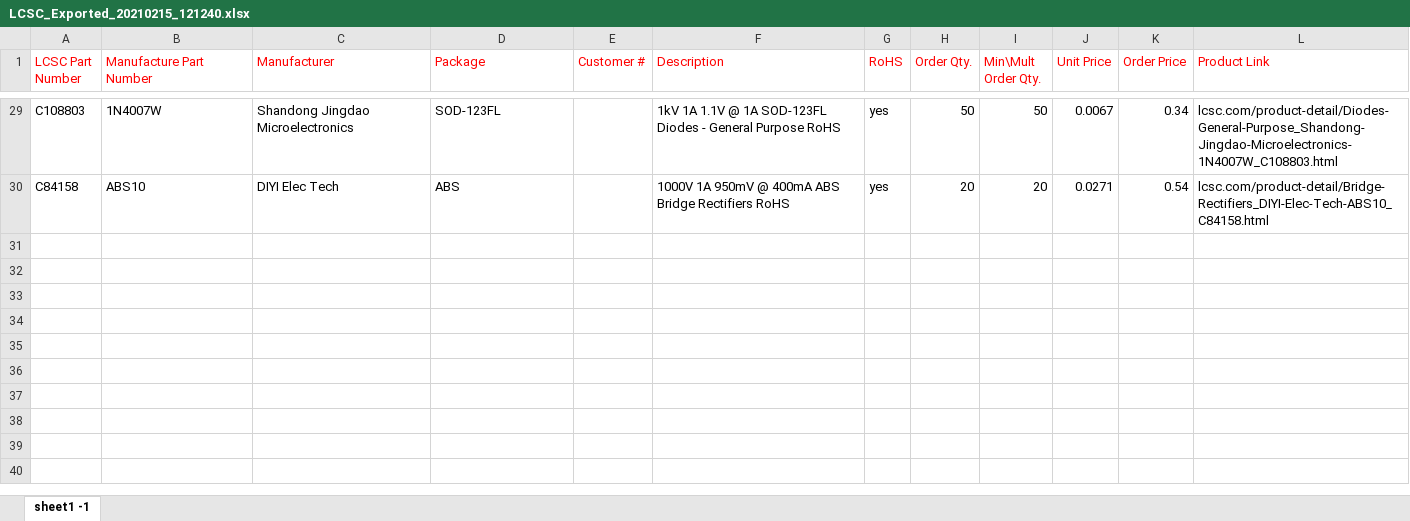
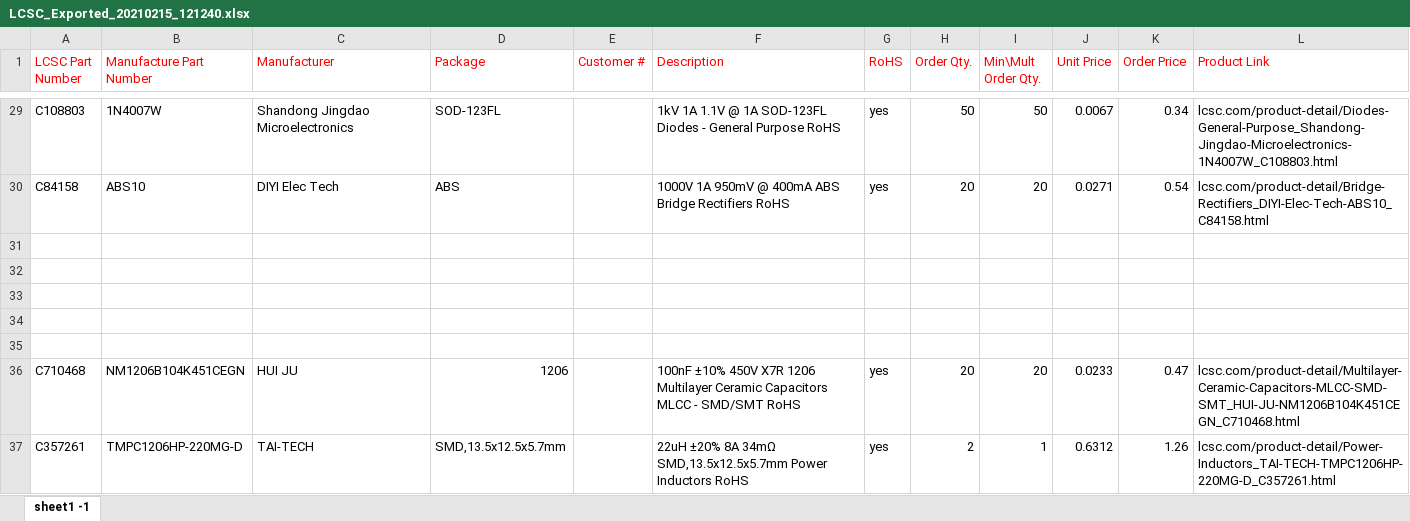
Before and after one commit to ams0187/Vupiter, an Excel workbook: src/switched/pfc/LCSC_Exported_20210215_121240.xlsx, sheet sheet1 -1, drawn as a sheet; only a part is shown, gaps mark what is left out; values as stored, in another font and other column widths than the file's, no borders; the diff names each change by its address in the sheet, - before the commit and + after, or states it on an @@ line.

```diff
--- a/src/switched/pfc/LCSC_Exported_20210215_121240.xlsx (sheet sheet1 -1)
+++ b/src/switched/pfc/LCSC_Exported_20210215_121240.xlsx (sheet sheet1 -1)
+row 31: (empty)
+row 32: (empty)
+row 33: (empty)
+row 34: (empty)
+row 35: (empty)
+row 36: C710468 | NM1206B104K451CEGN | HUI JU | 1206 |  | 100nF ±10% 450V X7R 1206 Multilayer Ceramic Capacitors MLCC - SMD/SMT RoHS | yes | 20 | 20 | 0.0233 | 0.47 | lcsc.com/product-detail/Multilayer-Ceramic-Capacitors-MLCC-SMD-SMT_HUI-JU-NM1206B104K451CEGN_C710468.html
+row 37: C357261 | TMPC1206HP-220MG-D | TAI-TECH | SMD,13.5x12.5x5.7mm |  | 22uH ±20% 8A 34mΩ SMD,13.5x12.5x5.7mm Power Inductors RoHS | yes | 2 | 1 | 0.6312 | 1.26 | lcsc.com/product-detail/Power-Inductors_TAI-TECH-TMPC1206HP-220MG-D_C357261.html
```
Also changed, not shown: 8 other files.
